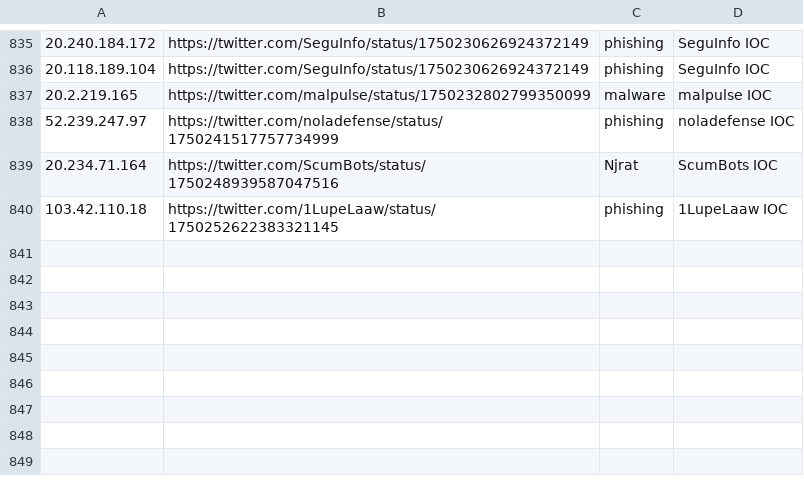
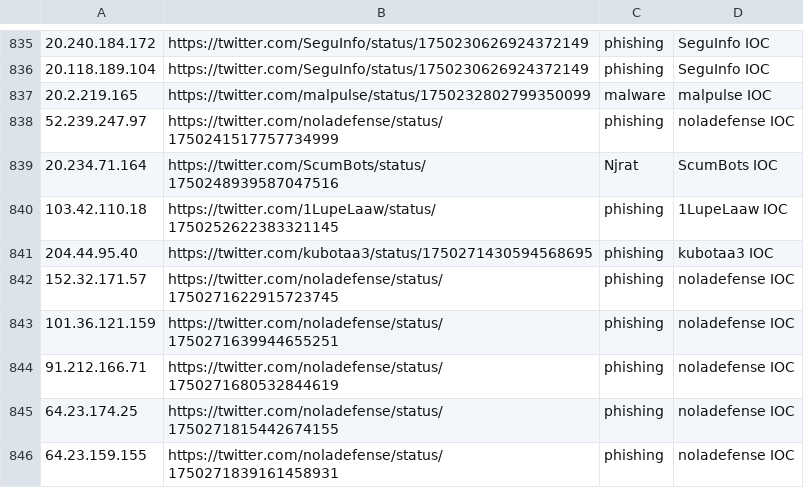
Before and after one commit to Reman2k/ioc, a CSV file: IPtemp66.csv, drawn as a sheet; only a part is shown, gaps mark what is left out; the diff names each change by its address in the sheet, - before the commit and + after, or states it on an @@ line.

```diff
--- a/IPtemp66.csv
+++ b/IPtemp66.csv
+row 841: 204.44.95.40 | https://twitter.com/kubotaa3/status/1750271430594568695 | phishing | kubotaa3 IOC
+row 842: 152.32.171.57 | https://twitter.com/noladefense/status/1750271622915723745 | phishing | noladefense IOC
+row 843: 101.36.121.159 | https://twitter.com/noladefense/status/1750271639944655251 | phishing | noladefense IOC
+row 844: 91.212.166.71 | https://twitter.com/noladefense/status/1750271680532844619 | phishing | noladefense IOC
+row 845: 64.23.174.25 | https://twitter.com/noladefense/status/1750271815442674155 | phishing | noladefense IOC
+row 846: 64.23.159.155 | https://twitter.com/noladefense/status/1750271839161458931 | phishing | noladefense IOC
```
Also changed, not shown: IPtemp65.csv.
